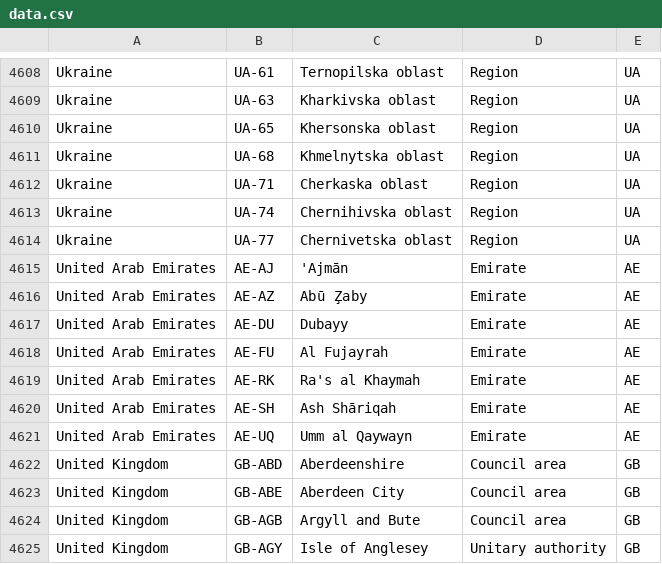
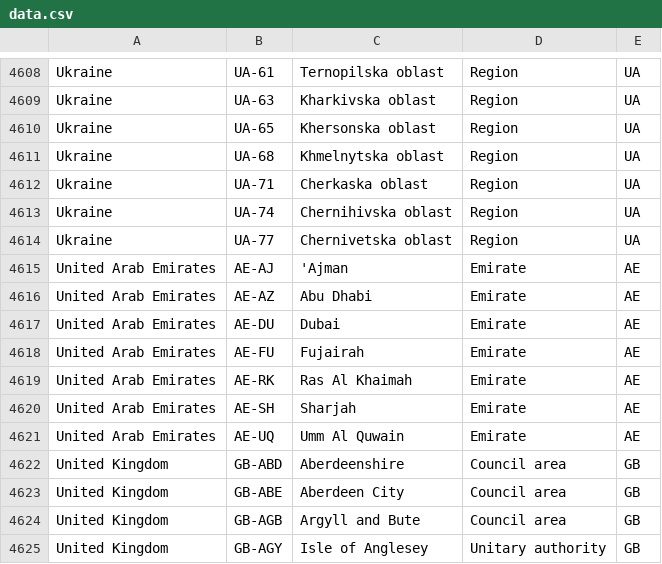
Before and after one commit to olahol/iso-3166-2.js, a CSV file: data.csv, drawn as a sheet; only a part is shown, gaps mark what is left out.

```diff
--- a/data.csv
+++ b/data.csv
@@ -4614,9 +4614,9 @@ Ukraine,UA-74,Chernihivska oblast,Region,UA
 Ukraine,UA-77,Chernivetska oblast,Region,UA
-United Arab Emirates,AE-AJ,'Ajmān,Emirate,AE
-United Arab Emirates,AE-AZ,Abū Z̧aby,Emirate,AE
-United Arab Emirates,AE-DU,Dubayy,Emirate,AE
-United Arab Emirates,AE-FU,Al Fujayrah,Emirate,AE
-United Arab Emirates,AE-RK,Ra's al Khaymah,Emirate,AE
-United Arab Emirates,AE-SH,Ash Shāriqah,Emirate,AE
-United Arab Emirates,AE-UQ,Umm al Qaywayn,Emirate,AE
+United Arab Emirates,AE-AJ,'Ajman,Emirate,AE
+United Arab Emirates,AE-AZ,Abu Dhabi,Emirate,AE
+United Arab Emirates,AE-DU,Dubai,Emirate,AE
+United Arab Emirates,AE-FU,Fujairah,Emirate,AE
+United Arab Emirates,AE-RK,Ras Al Khaimah,Emirate,AE
+United Arab Emirates,AE-SH,Sharjah,Emirate,AE
+United Arab Emirates,AE-UQ,Umm Al Quwain,Emirate,AE
 United Kingdom,GB-ABD,Aberdeenshire,Council area,GB
```
Also changed, not shown: 1 other file.
